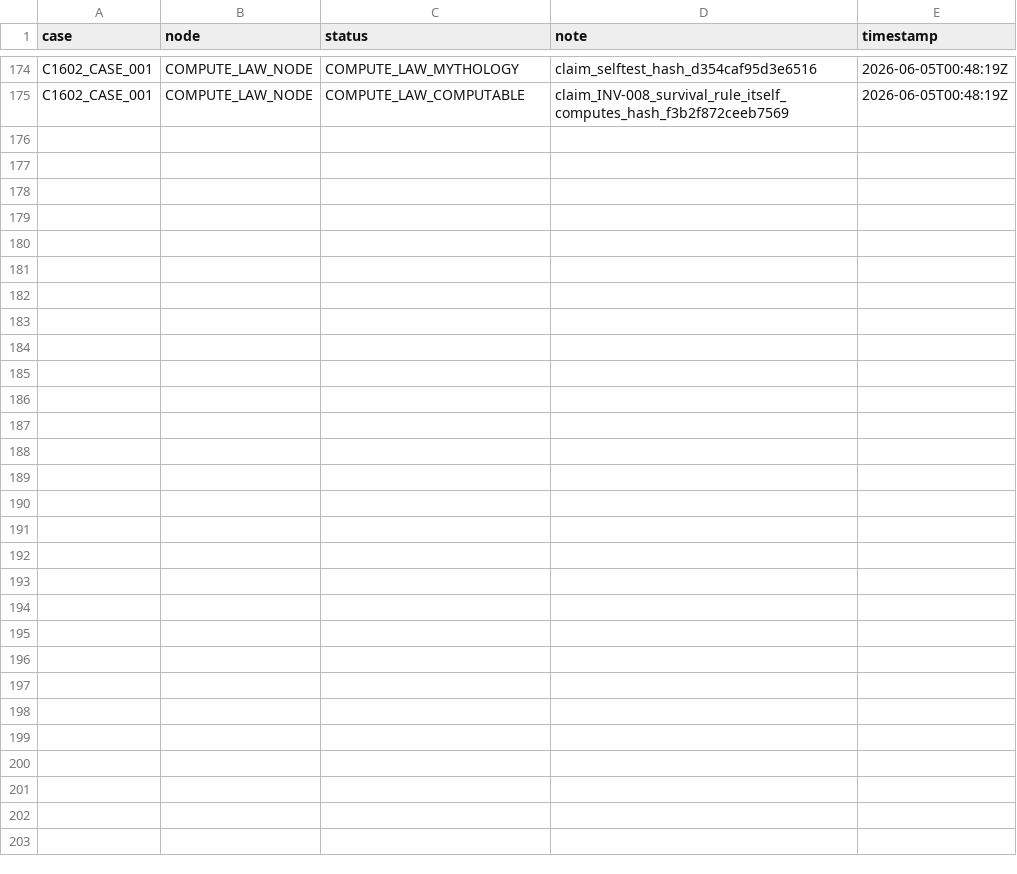
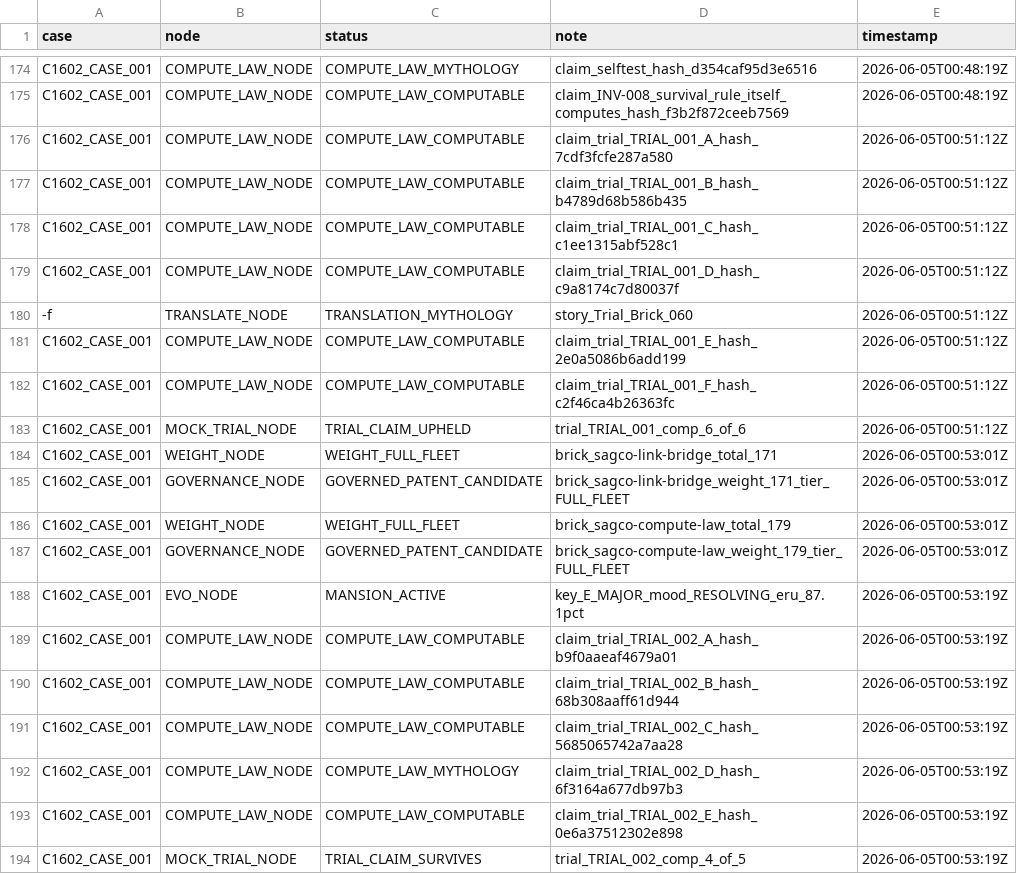
Before and after one commit to Me10101-01/Sovereignty-Architecture-Elevator-Pitch-, a CSV file: sagco_ish/shared_state/logs/state_updates.csv, drawn as a sheet; only a part is shown, gaps mark what is left out; the diff names each change by its address in the sheet, - before the commit and + after, or states it on an @@ line.

```diff
--- a/sagco_ish/shared_state/logs/state_updates.csv
+++ b/sagco_ish/shared_state/logs/state_updates.csv
+row 176: C1602_CASE_001 | COMPUTE_LAW_NODE | COMPUTE_LAW_COMPUTABLE | claim_trial_TRIAL_001_A_hash_7cdf3fcfe287a580 | 2026-06-05T00:51:12Z
+row 177: C1602_CASE_001 | COMPUTE_LAW_NODE | COMPUTE_LAW_COMPUTABLE | claim_trial_TRIAL_001_B_hash_b4789d68b586b435 | 2026-06-05T00:51:12Z
+row 178: C1602_CASE_001 | COMPUTE_LAW_NODE | COMPUTE_LAW_COMPUTABLE | claim_trial_TRIAL_001_C_hash_c1ee1315abf528c1 | 2026-06-05T00:51:12Z
+row 179: C1602_CASE_001 | COMPUTE_LAW_NODE | COMPUTE_LAW_COMPUTABLE | claim_trial_TRIAL_001_D_hash_c9a8174c7d80037f | 2026-06-05T00:51:12Z
+row 180: -f | TRANSLATE_NODE | TRANSLATION_MYTHOLOGY | story_Trial_Brick_060 | 2026-06-05T00:51:12Z
+row 181: C1602_CASE_001 | COMPUTE_LAW_NODE | COMPUTE_LAW_COMPUTABLE | claim_trial_TRIAL_001_E_hash_2e0a5086b6add199 | 2026-06-05T00:51:12Z
+row 182: C1602_CASE_001 | COMPUTE_LAW_NODE | COMPUTE_LAW_COMPUTABLE | claim_trial_TRIAL_001_F_hash_c2f46ca4b26363fc | 2026-06-05T00:51:12Z
+row 183: C1602_CASE_001 | MOCK_TRIAL_NODE | TRIAL_CLAIM_UPHELD | trial_TRIAL_001_comp_6_of_6 | 2026-06-05T00:51:12Z
+row 184: C1602_CASE_001 | WEIGHT_NODE | WEIGHT_FULL_FLEET | brick_sagco-link-bridge_total_171 | 2026-06-05T00:53:01Z
+row 185: C1602_CASE_001 | GOVERNANCE_NODE | GOVERNED_PATENT_CANDIDATE | brick_sagco-link-bridge_weight_171_tier_FULL_FLEET | 2026-06-05T00:53:01Z
+row 186: C1602_CASE_001 | WEIGHT_NODE | WEIGHT_FULL_FLEET | brick_sagco-compute-law_total_179 | 2026-06-05T00:53:01Z
+row 187: C1602_CASE_001 | GOVERNANCE_NODE | GOVERNED_PATENT_CANDIDATE | brick_sagco-compute-law_weight_179_tier_FULL_FLEET | 2026-06-05T00:53:01Z
+row 188: C1602_CASE_001 | EVO_NODE | MANSION_ACTIVE | key_E_MAJOR_mood_RESOLVING_eru_87.1pct | 2026-06-05T00:53:19Z
+row 189: C1602_CASE_001 | COMPUTE_LAW_NODE | COMPUTE_LAW_COMPUTABLE | claim_trial_TRIAL_002_A_hash_b9f0aaeaf4679a01 | 2026-06-05T00:53:19Z
+row 190: C1602_CASE_001 | COMPUTE_LAW_NODE | COMPUTE_LAW_COMPUTABLE | claim_trial_TRIAL_002_B_hash_68b308aaff61d944 | 2026-06-05T00:53:19Z
+row 191: C1602_CASE_001 | COMPUTE_LAW_NODE | COMPUTE_LAW_COMPUTABLE | claim_trial_TRIAL_002_C_hash_5685065742a7aa28 | 2026-06-05T00:53:19Z
+row 192: C1602_CASE_001 | COMPUTE_LAW_NODE | COMPUTE_LAW_MYTHOLOGY | claim_trial_TRIAL_002_D_hash_6f3164a677db97b3 | 2026-06-05T00:53:19Z
+row 193: C1602_CASE_001 | COMPUTE_LAW_NODE | COMPUTE_LAW_COMPUTABLE | claim_trial_TRIAL_002_E_hash_0e6a37512302e898 | 2026-06-05T00:53:19Z
+row 194: C1602_CASE_001 | MOCK_TRIAL_NODE | TRIAL_CLAIM_SURVIVES | trial_TRIAL_002_comp_4_of_5 | 2026-06-05T00:53:19Z
```
Also changed, not shown: sagco_ish/antibody/data/antibody_archive.csv, sagco_ish/compute_law/logs/compute_law.csv, 16 other files.
